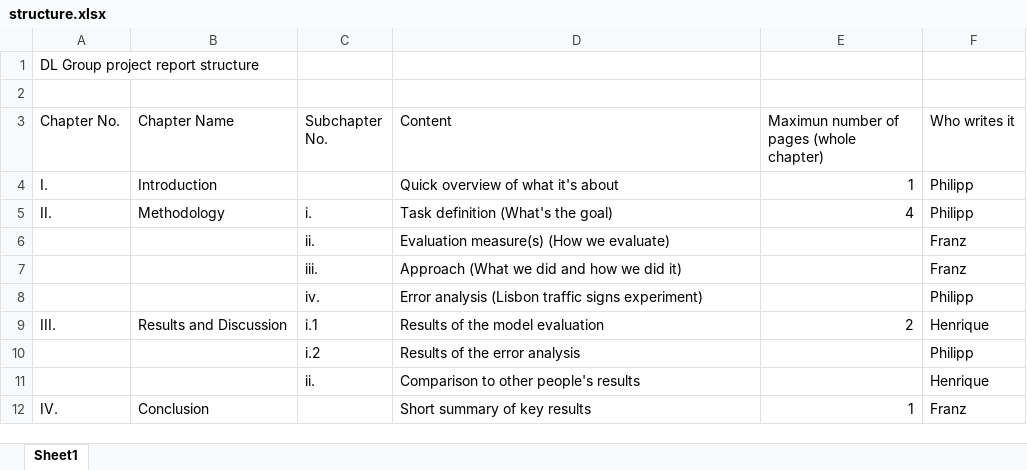
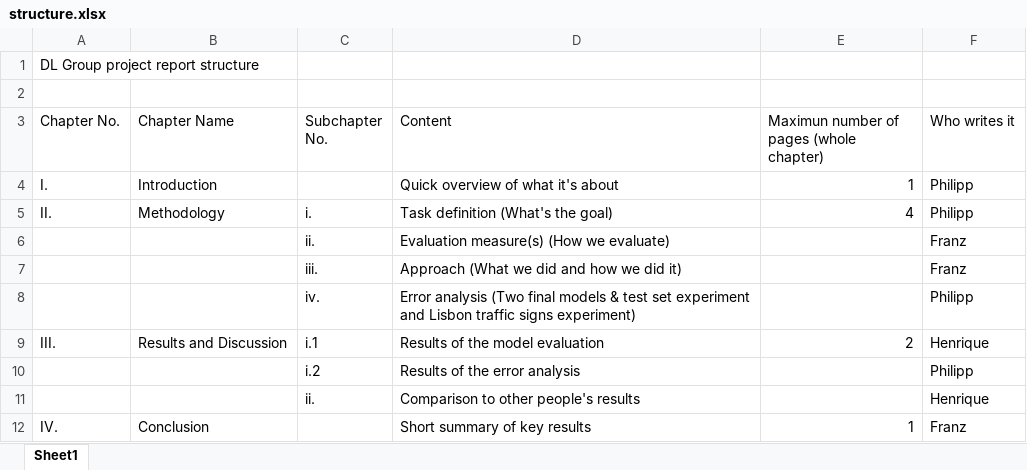
Before and after one commit to ph1001/Deep_Learning_Project_Group_10, an Excel workbook: Report/structure.xlsx, sheet Sheet1, drawn as a sheet; values as stored, in another font and other column widths than the file's, no borders; the diff names each change by its address in the sheet, - before the commit and + after, or states it on an @@ line.

Commit message:
update structure

```diff
--- a/Report/structure.xlsx (sheet Sheet1)
+++ b/Report/structure.xlsx (sheet Sheet1)
-D8 (Content): Error analysis (Lisbon traffic signs…
+D8 (Content): Error analysis (Two final models & test set experiment and Lisbon traffic signs…
```
Also changed, not shown: Data/lisbon_traffic_signs/ground_truth.xlsx, 1 other file.
